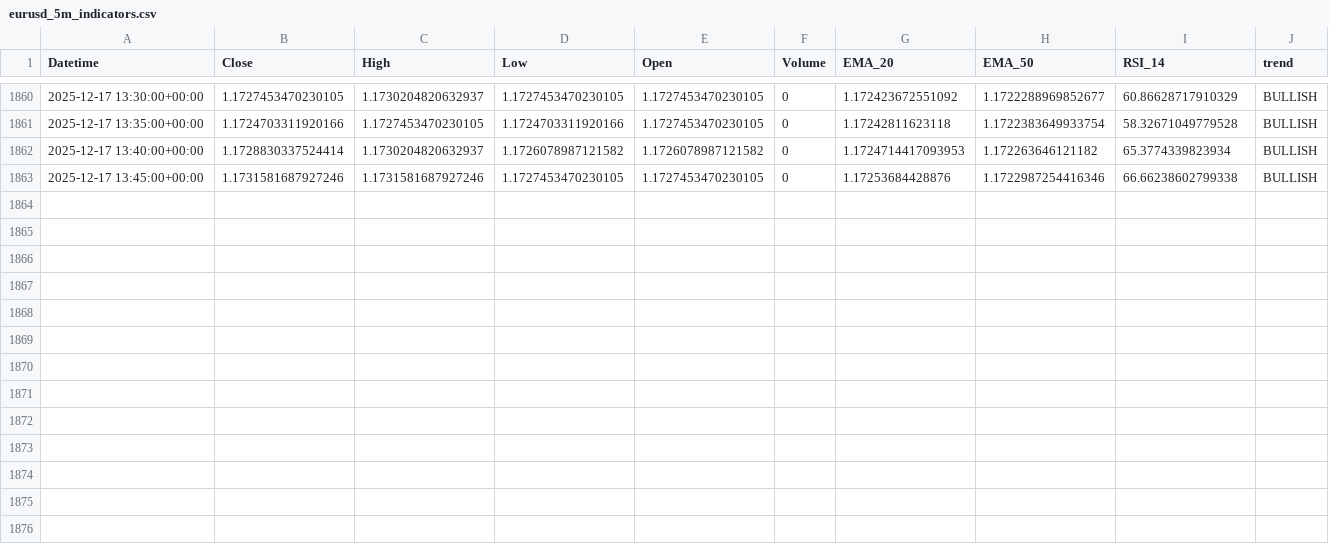
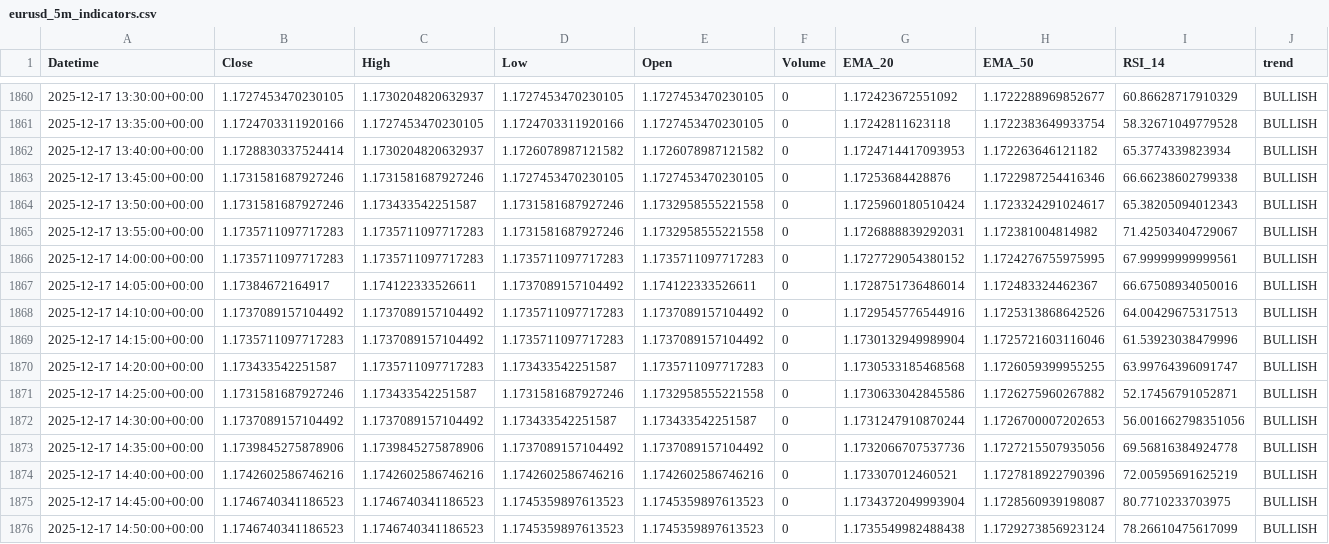
Before and after one commit to jsgaston82/IG-Trading, a CSV file: data/eurusd_5m_indicators.csv, drawn as a sheet; only a part is shown, gaps mark what is left out.

```diff
--- a/data/eurusd_5m_indicators.csv
+++ b/data/eurusd_5m_indicators.csv
@@ -1863 +1863,14 @@ Datetime,Close,High,Low,Open,Volume,EMA_20,EMA_50,RSI_14,trend
 2025-12-17 13:45:00+00:00,1.1731581687927246,1.1731581687927246,1.1727453470230105,1.1727453470230105,0,1.17253684428876,1.1722987254416346,66.66238602799338,BULLISH
+2025-12-17 13:50:00+00:00,1.1731581687927246,1.173433542251587,1.1731581687927246,1.1732958555221558,0,1.1725960180510424,1.1723324291024617,65.38205094012343,BULLISH
+2025-12-17 13:55:00+00:00,1.1735711097717283,1.1735711097717283,1.1731581687927246,1.1732958555221558,0,1.1726888839292031,1.172381004814982,71.42503404729067,BULLISH
+2025-12-17 14:00:00+00:00,1.1735711097717283,1.1735711097717283,1.1735711097717283,1.1735711097717283,0,1.1727729054380152,1.1724276755975995,67.99999999999561,BULLISH
+2025-12-17 14:05:00+00:00,1.17384672164917,1.174122333526611,1.1737089157104492,1.174122333526611,0,1.1728751736486014,1.172483324462367,66.67508934050016,BULLISH
+2025-12-17 14:10:00+00:00,1.1737089157104492,1.1737089157104492,1.1735711097717283,1.1737089157104492,0,1.1729545776544916,1.1725313868642526,64.00429675317513,BULLISH
+2025-12-17 14:15:00+00:00,1.1735711097717283,1.1737089157104492,1.1735711097717283,1.1737089157104492,0,1.1730132949989904,1.1725721603116046,61.53923038479996,BULLISH
+2025-12-17 14:20:00+00:00,1.173433542251587,1.1735711097717283,1.173433542251587,1.1735711097717283,0,1.1730533185468568,1.1726059399955255,63.99764396091747,BULLISH
+2025-12-17 14:25:00+00:00,1.1731581687927246,1.173433542251587,1.1731581687927246,1.1732958555221558,0,1.1730633042845586,1.1726275960267882,52.17456791052871,BULLISH
+2025-12-17 14:30:00+00:00,1.1737089157104492,1.1737089157104492,1.173433542251587,1.173433542251587,0,1.1731247910870244,1.1726700007202653,56.001662798351056,BULLISH
+2025-12-17 14:35:00+00:00,1.1739845275878906,1.1739845275878906,1.1737089157104492,1.1737089157104492,0,1.1732066707537736,1.1727215507935056,69.56816384924778,BULLISH
+2025-12-17 14:40:00+00:00,1.1742602586746216,1.1742602586746216,1.1742602586746216,1.1742602586746216,0,1.173307012460521,1.1727818922790396,72.00595691625219,BULLISH
+2025-12-17 14:45:00+00:00,1.1746740341186523,1.1746740341186523,1.1745359897613523,1.1745359897613523,0,1.1734372049993904,1.1728560939198087,80.7710233703975,BULLISH
+2025-12-17 14:50:00+00:00,1.1746740341186523,1.1746740341186523,1.1745359897613523,1.1745359897613523,0,1.1735549982488438,1.1729273856923124,78.26610475617099,BULLISH
```
